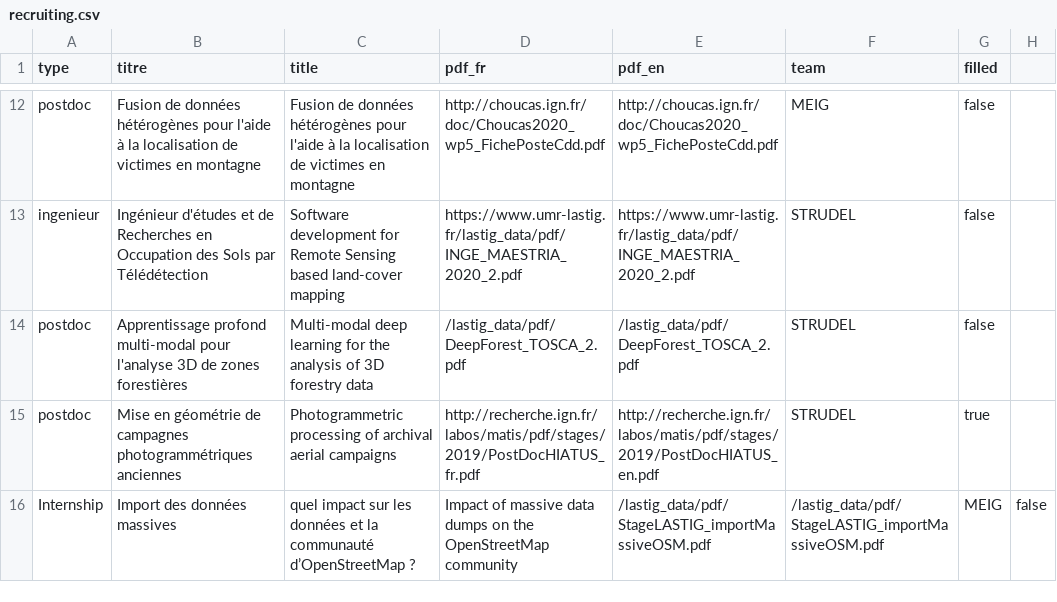
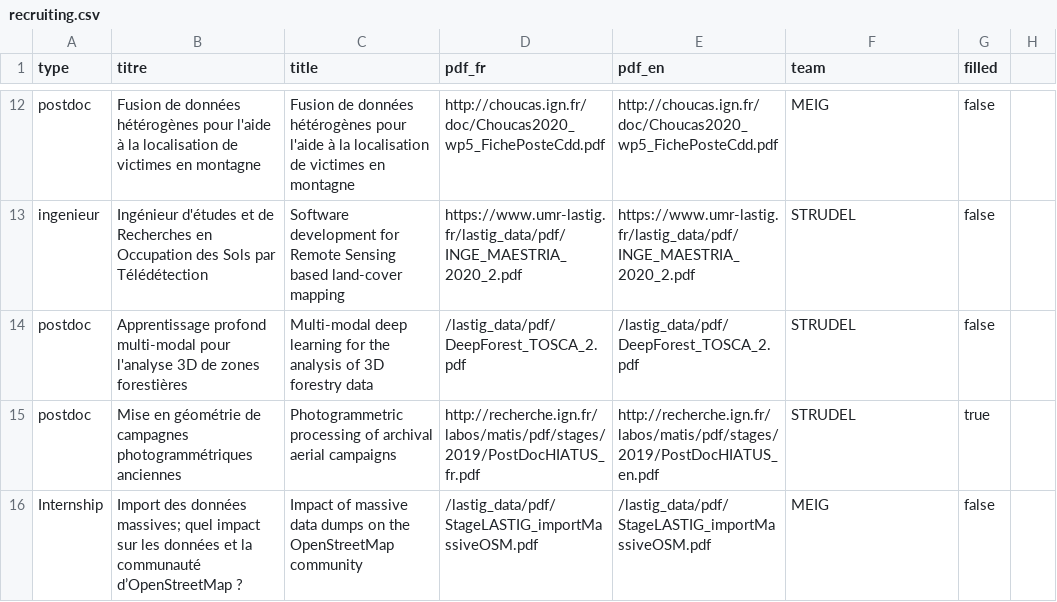
Before and after one commit to umrlastig/lastig_data, a CSV file: recruiting.csv, drawn as a sheet; only a part is shown, gaps mark what is left out; removed rows and columns are numbered as before the commit, all else as after; the diff names each change by its address in the sheet, - before the commit and + after, or states it on an @@ line.

Commit message:
Update recruiting.csv

```diff
--- a/recruiting.csv
+++ b/recruiting.csv
-row 16: Internship | Import des données massives | quel impact sur les données et la communauté d’OpenStreetMap ? | Impact of massive data dumps on the OpenStreetMap community | /lastig_data/pdf/StageLASTIG_importMassiveOSM.pdf | /lastig_data/pdf/StageLASTIG_importMassiveOSM.pdf | MEIG | false
+row 16: Internship | Import des données massives; quel impact sur les données et la communauté d’OpenStreetMap ? | Impact of massive data dumps on the OpenStreetMap community | /lastig_data/pdf/StageLASTIG_importMassiveOSM.pdf | /lastig_data/pdf/StageLASTIG_importMassiveOSM.pdf | MEIG | false
```
